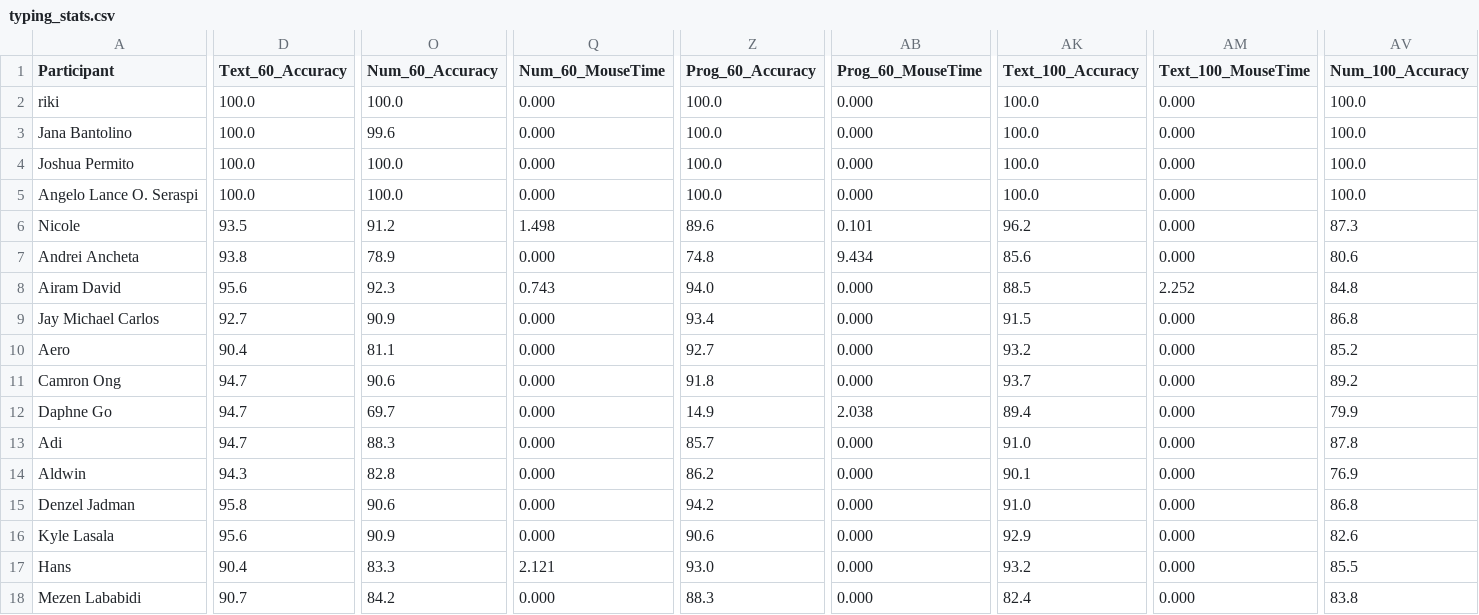
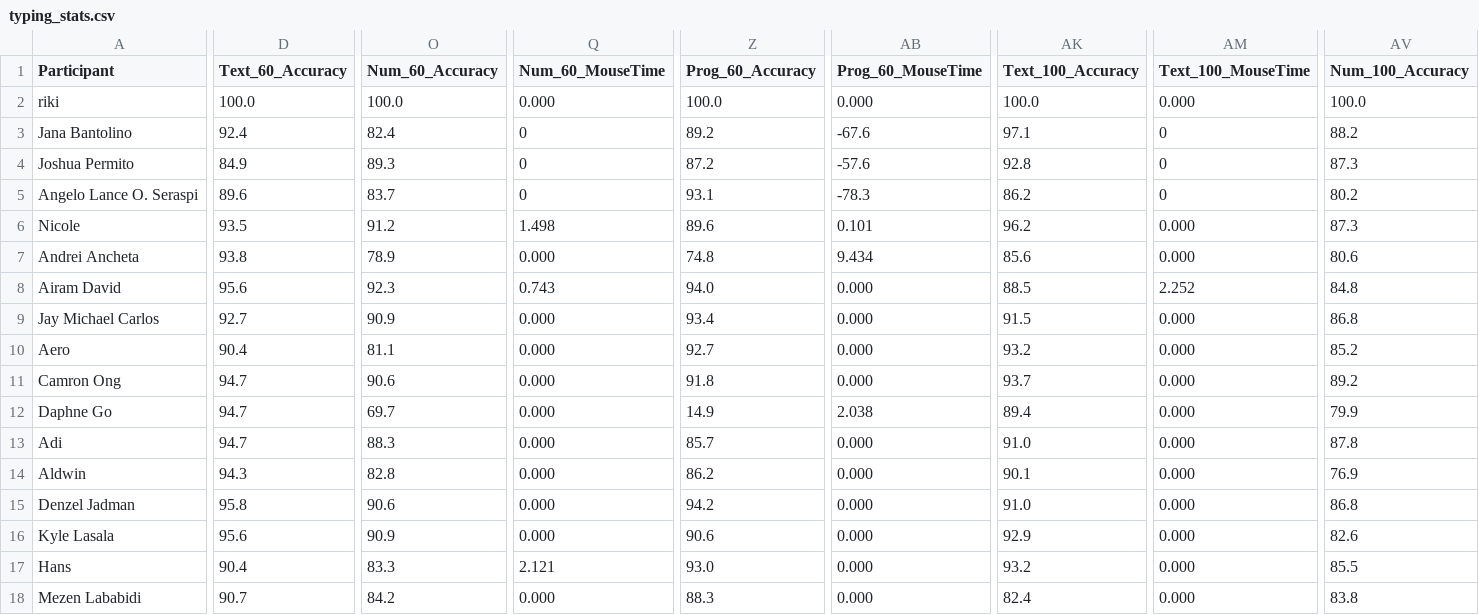
Before and after one commit to chris-asturiano/typing-test, a CSV file: typing_stats.csv, drawn as a sheet; only a part is shown, gaps mark what is left out; the diff covers the shown part only; the diff names each change by its address in the sheet, - before the commit and + after, or states it on an @@ line.

Commit message:
fix experiment results for first 3 participants.

```diff
--- a/typing_stats.csv
+++ b/typing_stats.csv
-D3 (Text_60_Accuracy): 100.0
+D3 (Text_60_Accuracy): 92.4
-O3 (Num_60_Accuracy): 99.6
+O3 (Num_60_Accuracy): 82.4
-Q3:Q5 (Num_60_MouseTime): 0.000
+Q3:Q5 (Num_60_MouseTime): 0
-Z3 (Prog_60_Accuracy): 100.0
+Z3 (Prog_60_Accuracy): 89.2
-AB3 (Prog_60_MouseTime): 0.000
+AB3 (Prog_60_MouseTime): -67.6
-AK3 (Text_100_Accuracy): 100.0
+AK3 (Text_100_Accuracy): 97.1
-AM3:AM5 (Text_100_MouseTime): 0.000
+AM3:AM5 (Text_100_MouseTime): 0
-AV3 (Num_100_Accuracy): 100.0
+AV3 (Num_100_Accuracy): 88.2
-D4 (Text_60_Accuracy): 100.0
+D4 (Text_60_Accuracy): 84.9
-O4 (Num_60_Accuracy): 100.0
+O4 (Num_60_Accuracy): 89.3
-Z4 (Prog_60_Accuracy): 100.0
+Z4 (Prog_60_Accuracy): 87.2
-AB4 (Prog_60_MouseTime): 0.000
+AB4 (Prog_60_MouseTime): -57.6
-AK4 (Text_100_Accuracy): 100.0
+AK4 (Text_100_Accuracy): 92.8
-AV4 (Num_100_Accuracy): 100.0
+AV4 (Num_100_Accuracy): 87.3
-D5 (Text_60_Accuracy): 100.0
+D5 (Text_60_Accuracy): 89.6
-O5 (Num_60_Accuracy): 100.0
+O5 (Num_60_Accuracy): 83.7
-Z5 (Prog_60_Accuracy): 100.0
+Z5 (Prog_60_Accuracy): 93.1
-AB5 (Prog_60_MouseTime): 0.000
+AB5 (Prog_60_MouseTime): -78.3
-AK5 (Text_100_Accuracy): 100.0
+AK5 (Text_100_Accuracy): 86.2
-AV5 (Num_100_Accuracy): 100.0
+AV5 (Num_100_Accuracy): 80.2
```
Also changed, not shown: 17 edited cells elsewhere in this file, 1 other file.
